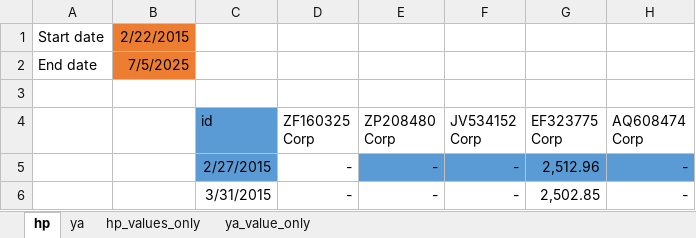
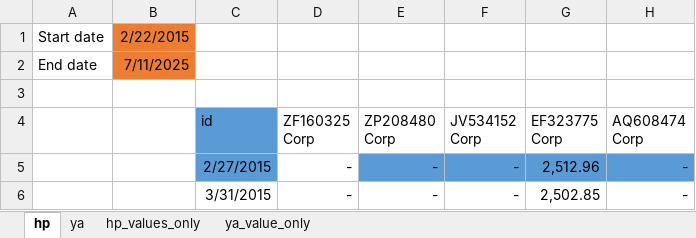
Before and after one commit to thiagossiqueira/econ_research_archive, an Excel workbook: datos_y_modelos/db/brazil_domestic_govt_bonds/ya.xlsx, sheet hp, drawn as a sheet; only a part is shown; values as stored, in another font and other column widths than the file's, no borders; the diff names each change by its address in the sheet, - before the commit and + after, or states it on an @@ line.

```diff
--- a/datos_y_modelos/db/brazil_domestic_govt_bonds/ya.xlsx (sheet hp)
+++ b/datos_y_modelos/db/brazil_domestic_govt_bonds/ya.xlsx (sheet hp)
-B2: 7/5/2025
+B2: 7/11/2025
```
Also changed, not shown: sheet ya, 5 other files.
